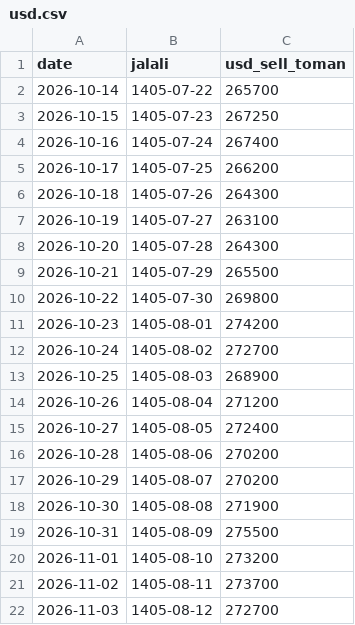
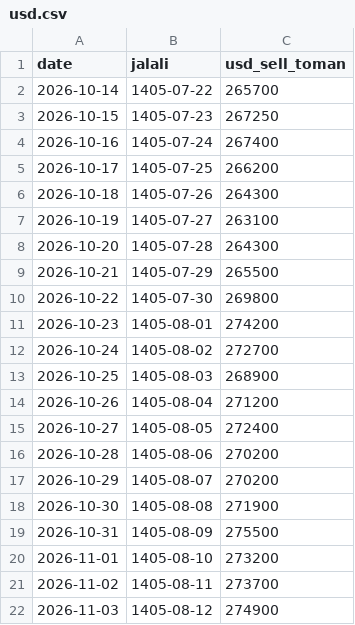
Before and after one commit to neshagostar-pardis/neshagostar-pardis.github.io, a CSV file: currency/data/usd.csv, drawn as a sheet.

```diff
--- a/currency/data/usd.csv
+++ b/currency/data/usd.csv
@@ -21,2 +21,2 @@ date,jalali,usd_sell_toman
 2026-11-02,1405-08-11,273700
-2026-11-03,1405-08-12,272700
+2026-11-03,1405-08-12,274900
```
Also changed, not shown: currency/data/eur.csv, 43 other files.
